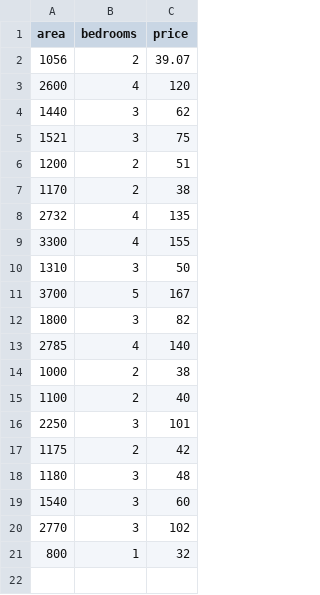
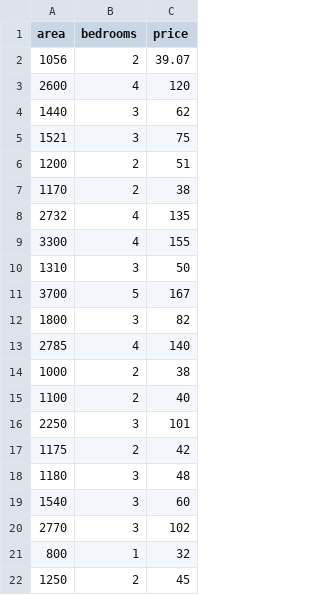
Before and after one commit to ADITYAGUPTAx/Deep-Learning, a CSV file: homeprices_banglore.csv, drawn as a sheet.

```diff
--- a/homeprices_banglore.csv
+++ b/homeprices_banglore.csv
@@ -21 +21,2 @@ area,bedrooms,price
 800,1,32
+1250,2,45
```
Also changed, not shown: 1 other file.
